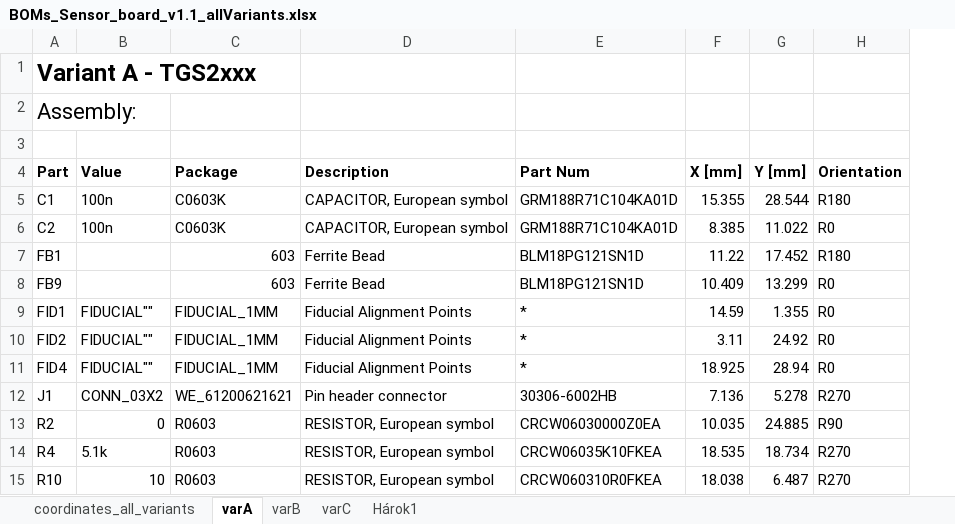
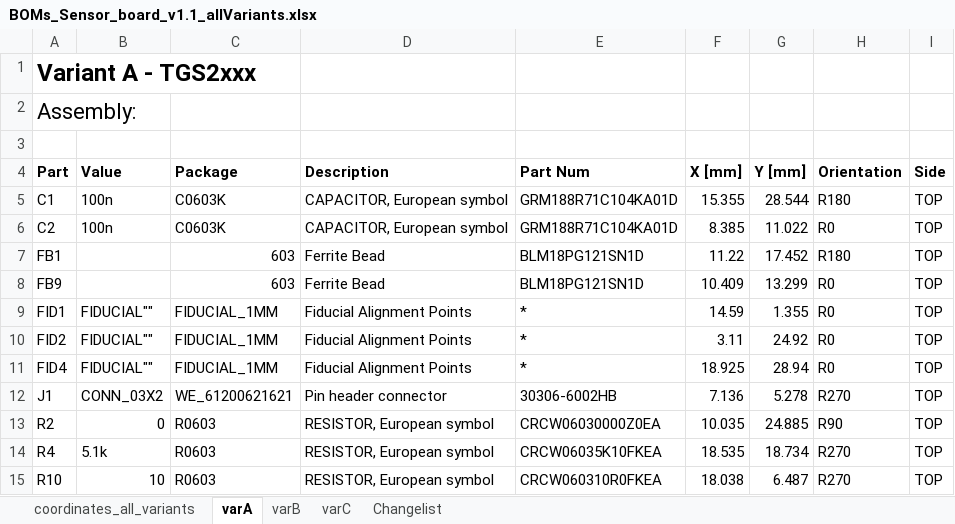
Before and after one commit to Yourigh/FRA_Sensor_platform, an Excel workbook: 2-Electrical/0 - Development Drawings/3-SensorTGS2xxx_board/2-BOM/BOMs_Sensor_board_v1.1_allVariants.xlsx, sheet varA, drawn as a sheet; only a part is shown; values as stored, in another font and other column widths than the file's, no borders; the diff names each change by its address in the sheet, - before the commit and + after, or states it on an @@ line.

```diff
--- a/2-Electrical/0 - Development Drawings/3-SensorTGS2xxx_board/2-BOM/BOMs_Sensor_board_v1.1_allVariants.xlsx (sheet varA)
+++ b/2-Electrical/0 - Development Drawings/3-SensorTGS2xxx_board/2-BOM/BOMs_Sensor_board_v1.1_allVariants.xlsx (sheet varA)
-sheet tab: Hárok1
+sheet tab: Changelist
+column I (Side), rows 5-15: all TOP
```
Also changed, not shown: sheet varC, sheet coordinates_all_variants, sheet varB, sheet Changelist, 59 other files.
